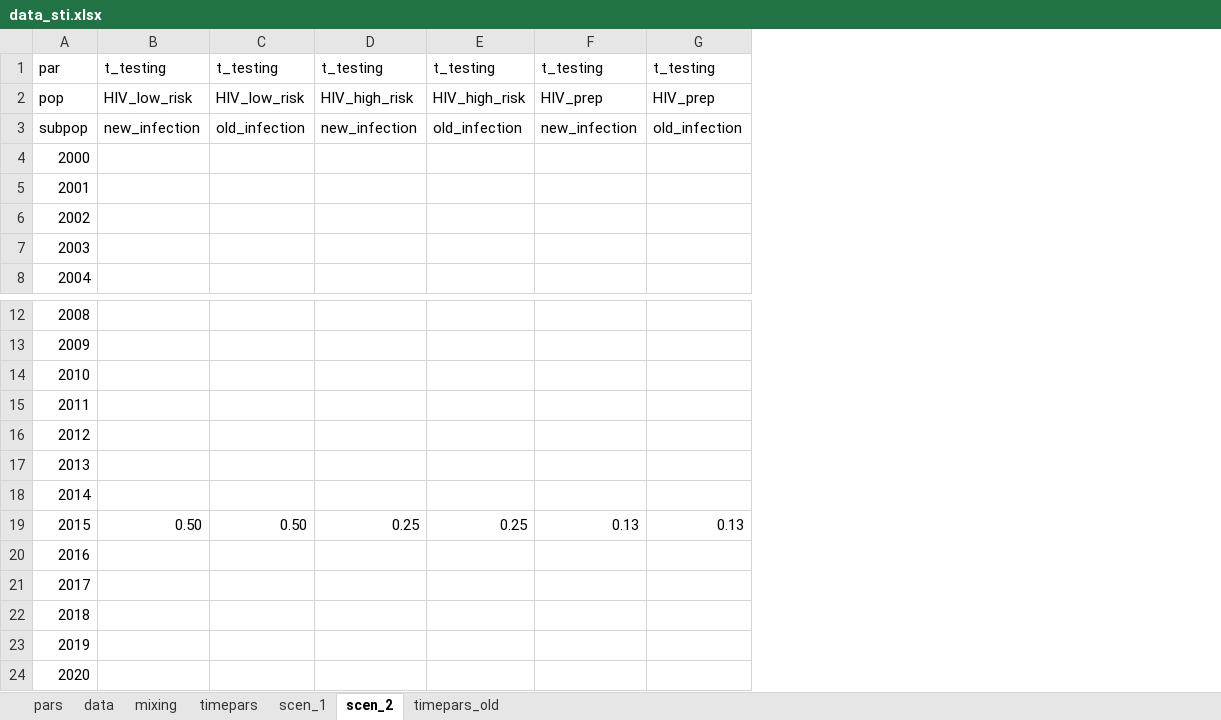
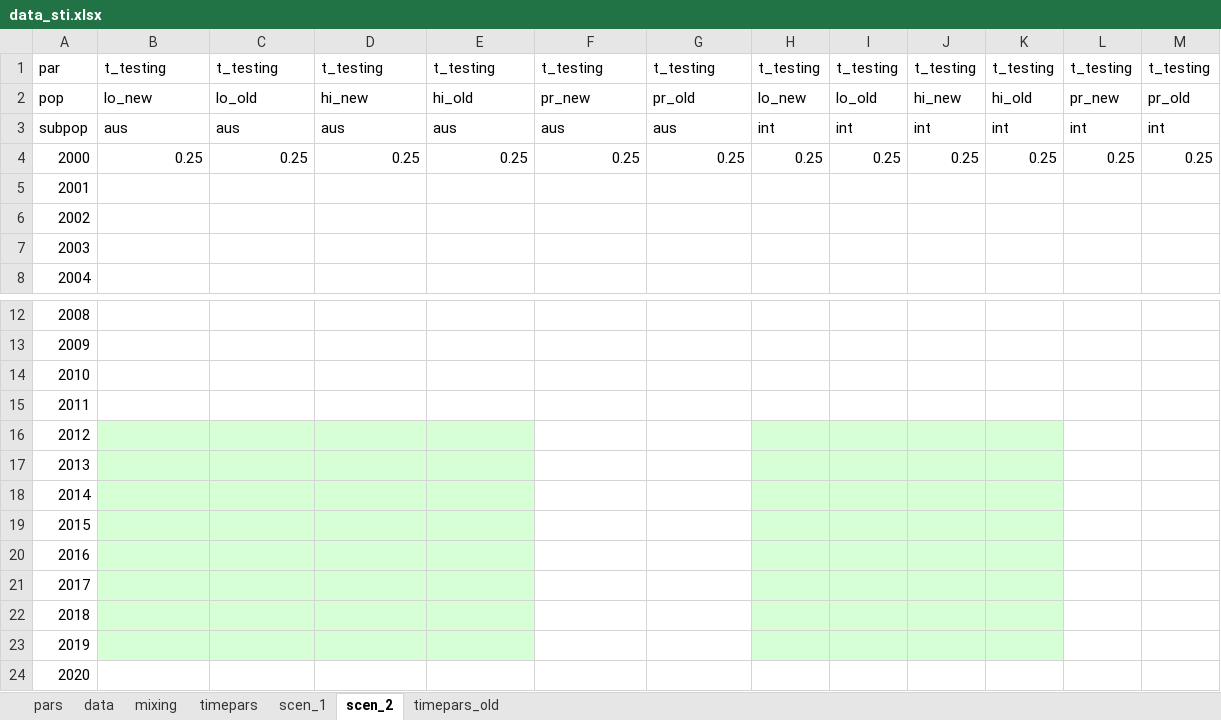
Before and after one commit to nickidge/STI-HIV-coinfection, an Excel workbook: data_sti.xlsx, sheet scen_2, drawn as a sheet; only a part is shown, gaps mark what is left out; values as stored, in another font and other column widths than the file's, no borders; the diff names each change by its address in the sheet, - before the commit and + after, or states it on an @@ line.

```diff
--- a/data_sti.xlsx (sheet scen_2)
+++ b/data_sti.xlsx (sheet scen_2)
+column H, rows 1-4: t_testing | lo_new | int | 0.25
+column I, rows 1-4: t_testing | lo_old | int | 0.25
+column J, rows 1-4: t_testing | hi_new | int | 0.25
+column K, rows 1-4: t_testing | hi_old | int | 0.25
+column L, rows 1-4: t_testing | pr_new | int | 0.25
+column M, rows 1-4: t_testing | pr_old | int | 0.25
-B2: HIV_low_risk
+B2: lo_new
-C2: HIV_low_risk
+C2: lo_old
-D2: HIV_high_risk
+D2: hi_new
-E2: HIV_high_risk
+E2: hi_old
-F2: HIV_prep
+F2: pr_new
-G2: HIV_prep
+G2: pr_old
-B3: new_infection
+B3: aus
-C3: old_infection
+C3: aus
-D3: new_infection
+D3: aus
-E3: old_infection
+E3: aus
-F3: new_infection
+F3: aus
-G3: old_infection
+G3: aus
-B4: (empty)
+B4: 0.25
-C4: (empty)
+C4: 0.25
-D4: (empty)
+D4: 0.25
-E4: (empty)
+E4: 0.25
-F4: (empty)
+F4: 0.25
-G4: (empty)
+G4: 0.25
-B16:E23 fill: none
+B16:E23 fill: #D7FFD5
-B19: 0.50
+B19: (empty)
-C19: 0.50
+C19: (empty)
-D19: 0.25
+D19: (empty)
-E19: 0.25
+E19: (empty)
-F19: 0.13
+F19: (empty)
-G19: 0.13
+G19: (empty)
```
Also changed, not shown: 4 other files.
